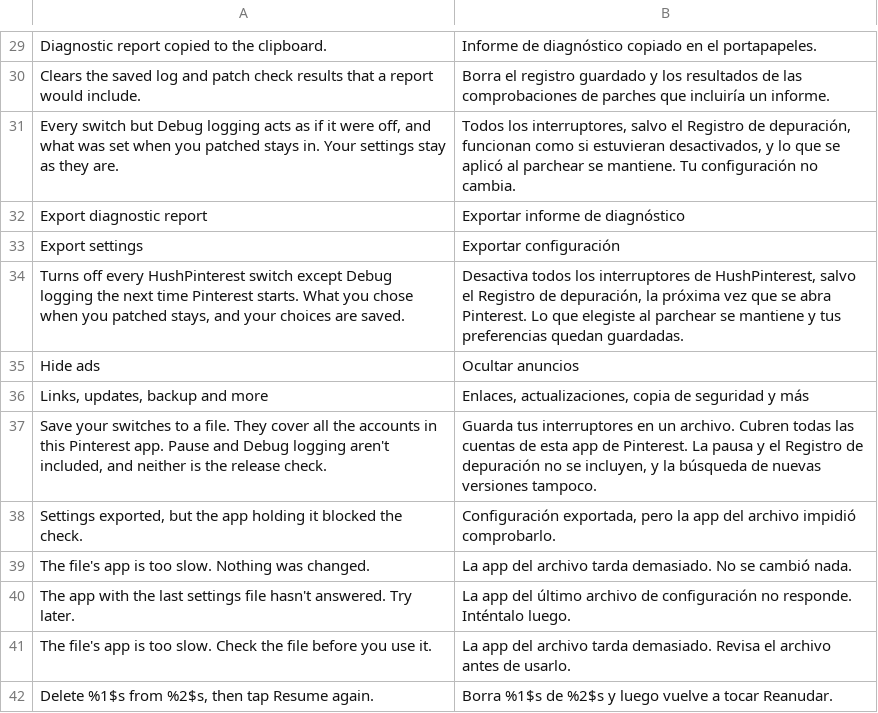
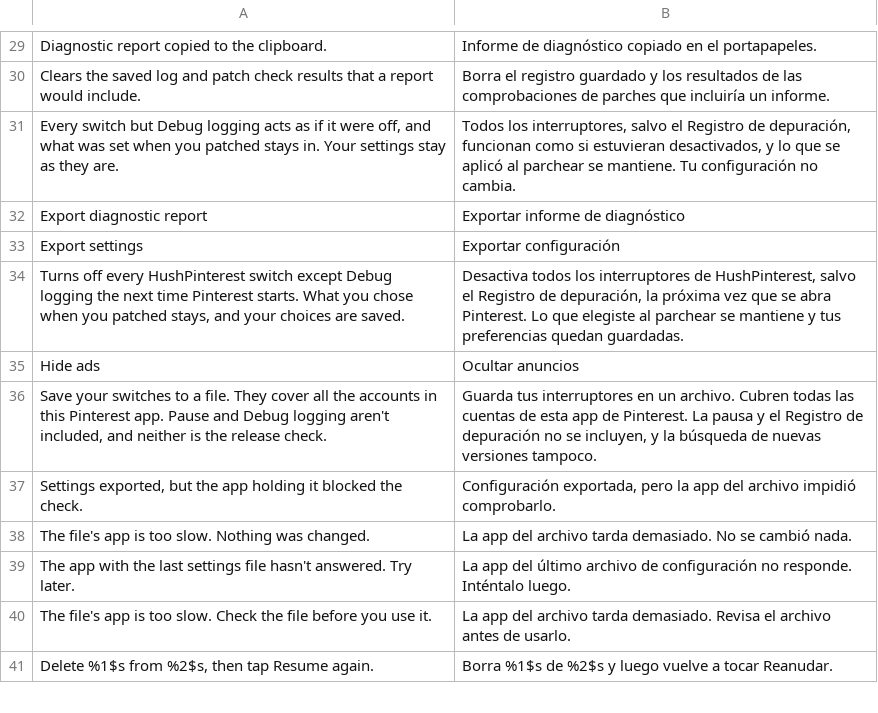
Before and after one commit to SA-SUJON/HushPinterest, a TSV file: extensions/shared/library/src/main/l10n/es.tsv, drawn as a sheet; only a part is shown, gaps mark what is left out.

```diff
--- a/extensions/shared/library/src/main/l10n/es.tsv
+++ b/extensions/shared/library/src/main/l10n/es.tsv
@@ -35,3 +35,2 @@ Turns off every HushPinterest switch except Debug logging the next time Pinteres
 Hide ads	Ocultar anuncios
-Links, updates, backup and more	Enlaces, actualizaciones, copia de seguridad y más
 Save your switches to a file. They cover all the accounts in this Pinterest app. Pause and Debug logging aren't included, and neither is the release check.	Guarda tus interruptores en un archivo. Cubren todas las cuentas de esta app de Pinterest. La pausa y el Registro de depuración no se incluyen, y la búsqueda de nuevas versiones tampoco.
```
Also changed, not shown: extensions/shared/library/src/main/l10n/de.tsv, extensions/shared/library/src/main/l10n/in.tsv, 15 other files.
